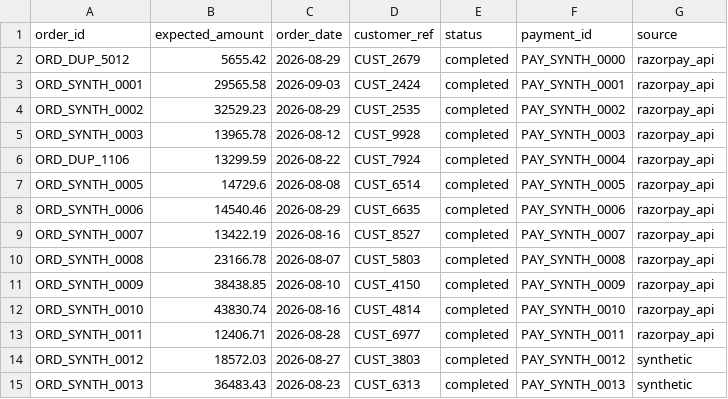
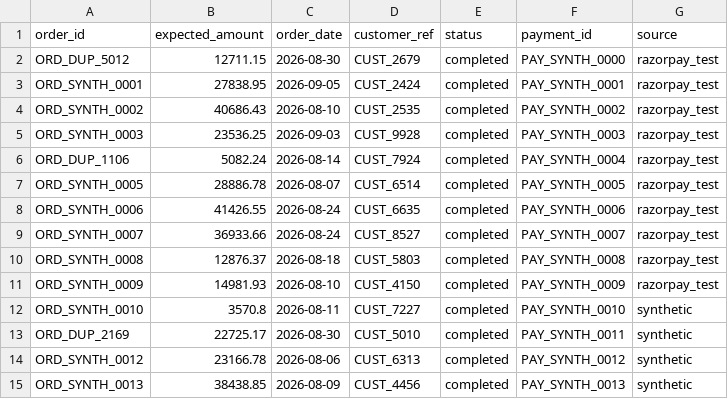
Before and after one commit to SushanthKS06/AuditLoop, a CSV file: data/internal_ledger.csv, drawn as a sheet; only a part is shown; the diff covers the shown part only.

```diff
--- a/data/internal_ledger.csv
+++ b/data/internal_ledger.csv
@@ -1,15 +1,15 @@
 order_id,expected_amount,order_date,customer_ref,status,payment_id,source
-ORD_DUP_5012,5655.42,2026-08-29,CUST_2679,completed,PAY_SYNTH_0000,razorpay_api
-ORD_SYNTH_0001,29565.58,2026-09-03,CUST_2424,completed,PAY_SYNTH_0001,razorpay_api
-ORD_SYNTH_0002,32529.23,2026-08-29,CUST_2535,completed,PAY_SYNTH_0002,razorpay_api
-ORD_SYNTH_0003,13965.78,2026-08-12,CUST_9928,completed,PAY_SYNTH_0003,razorpay_api
-ORD_DUP_1106,13299.59,2026-08-22,CUST_7924,completed,PAY_SYNTH_0004,razorpay_api
-ORD_SYNTH_0005,14729.6,2026-08-08,CUST_6514,completed,PAY_SYNTH_0005,razorpay_api
-ORD_SYNTH_0006,14540.46,2026-08-29,CUST_6635,completed,PAY_SYNTH_0006,razorpay_api
-ORD_SYNTH_0007,13422.19,2026-08-16,CUST_8527,completed,PAY_SYNTH_0007,razorpay_api
-ORD_SYNTH_0008,23166.78,2026-08-07,CUST_5803,completed,PAY_SYNTH_0008,razorpay_api
-ORD_SYNTH_0009,38438.85,2026-08-10,CUST_4150,completed,PAY_SYNTH_0009,razorpay_api
-ORD_SYNTH_0010,43830.74,2026-08-16,CUST_4814,completed,PAY_SYNTH_0010,razorpay_api
-ORD_SYNTH_0011,12406.71,2026-08-28,CUST_6977,completed,PAY_SYNTH_0011,razorpay_api
-ORD_SYNTH_0012,18572.03,2026-08-27,CUST_3803,completed,PAY_SYNTH_0012,synthetic
-ORD_SYNTH_0013,36483.43,2026-08-23,CUST_6313,completed,PAY_SYNTH_0013,synthetic
+ORD_DUP_5012,12711.15,2026-08-30,CUST_2679,completed,PAY_SYNTH_0000,razorpay_test
+ORD_SYNTH_0001,27838.95,2026-09-05,CUST_2424,completed,PAY_SYNTH_0001,razorpay_test
+ORD_SYNTH_0002,40686.43,2026-08-10,CUST_2535,completed,PAY_SYNTH_0002,razorpay_test
+ORD_SYNTH_0003,23536.25,2026-09-03,CUST_9928,completed,PAY_SYNTH_0003,razorpay_test
+ORD_DUP_1106,5082.24,2026-08-14,CUST_7924,completed,PAY_SYNTH_0004,razorpay_test
+ORD_SYNTH_0005,28886.78,2026-08-07,CUST_6514,completed,PAY_SYNTH_0005,razorpay_test
+ORD_SYNTH_0006,41426.55,2026-08-24,CUST_6635,completed,PAY_SYNTH_0006,razorpay_test
+ORD_SYNTH_0007,36933.66,2026-08-24,CUST_8527,completed,PAY_SYNTH_0007,razorpay_test
+ORD_SYNTH_0008,12876.37,2026-08-18,CUST_5803,completed,PAY_SYNTH_0008,razorpay_test
+ORD_SYNTH_0009,14981.93,2026-08-10,CUST_4150,completed,PAY_SYNTH_0009,razorpay_test
+ORD_SYNTH_0010,3570.8,2026-08-11,CUST_7227,completed,PAY_SYNTH_0010,synthetic
+ORD_DUP_2169,22725.17,2026-08-30,CUST_5010,completed,PAY_SYNTH_0011,synthetic
+ORD_SYNTH_0012,23166.78,2026-08-06,CUST_6313,completed,PAY_SYNTH_0012,synthetic
+ORD_SYNTH_0013,38438.85,2026-08-09,CUST_4456,completed,PAY_SYNTH_0013,synthetic
```
Also changed, not shown: 19 edited cells elsewhere in this file, data/bank_statement.csv, data/settlements_live.csv, 24 other files.
